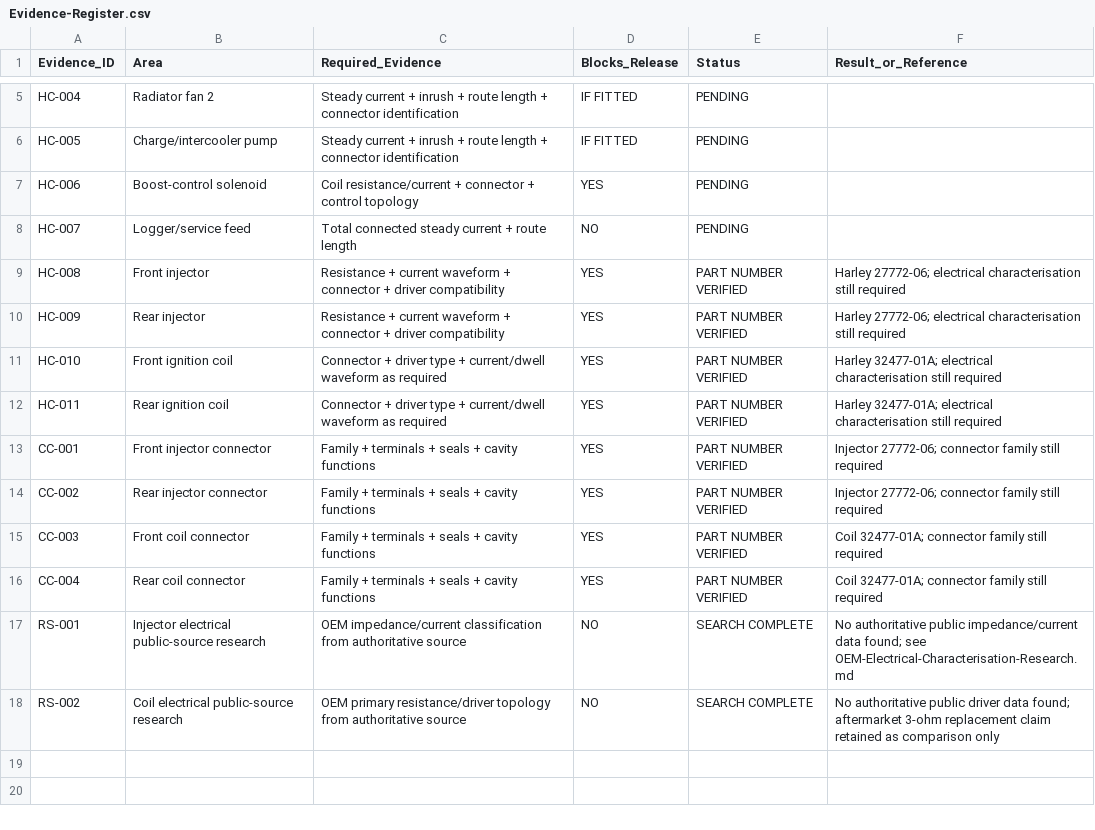
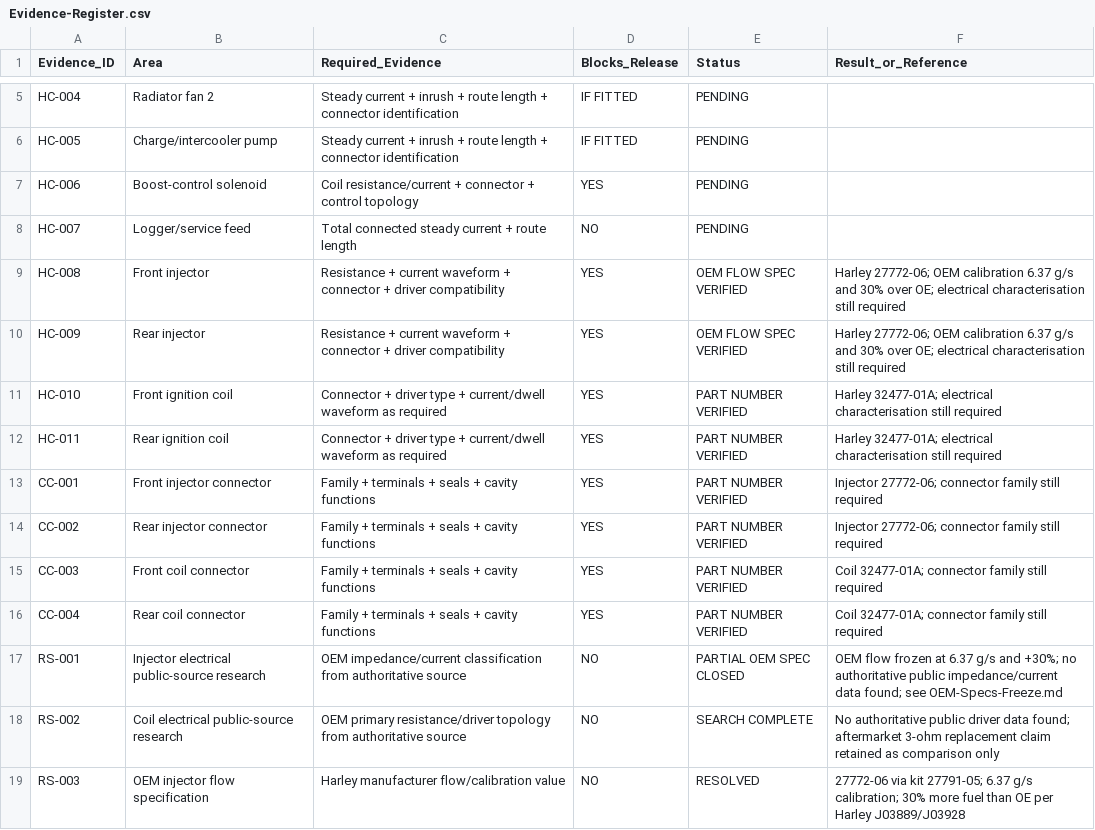
Before and after one commit to sawilso81-M8Cycle/Turbo-Vrod-Fueltec-550-Setup, a CSV file: docs/Hardware-Evidence/Evidence-Register.csv, drawn as a sheet; only a part is shown, gaps mark what is left out.

Commit message:
docs: record OEM injector flow specification

```diff
--- a/docs/Hardware-Evidence/Evidence-Register.csv
+++ b/docs/Hardware-Evidence/Evidence-Register.csv
@@ -8,4 +8,4 @@ HC-006,Boost-control solenoid,Coil resistance/current + connector + control topo
 HC-007,Logger/service feed,Total connected steady current + route length,NO,PENDING,
-HC-008,Front injector,Resistance + current waveform + connector + driver compatibility,YES,PART NUMBER VERIFIED,"Harley 27772-06; electrical characterisation still required"
-HC-009,Rear injector,Resistance + current waveform + connector + driver compatibility,YES,PART NUMBER VERIFIED,"Harley 27772-06; electrical characterisation still required"
+HC-008,Front injector,Resistance + current waveform + connector + driver compatibility,YES,OEM FLOW SPEC VERIFIED,"Harley 27772-06; OEM calibration 6.37 g/s and 30% over OE; electrical characterisation still required"
+HC-009,Rear injector,Resistance + current waveform + connector + driver compatibility,YES,OEM FLOW SPEC VERIFIED,"Harley 27772-06; OEM calibration 6.37 g/s and 30% over OE; electrical characterisation still required"
 HC-010,Front ignition coil,Connector + driver type + current/dwell waveform as required,YES,PART NUMBER VERIFIED,"Harley 32477-01A; electrical characterisation still required"
@@ -16,3 +16,4 @@ CC-003,Front coil connector,Family + terminals + seals + cavity functions,YES,PA
 CC-004,Rear coil connector,Family + terminals + seals + cavity functions,YES,PART NUMBER VERIFIED,"Coil 32477-01A; connector family still required"
-RS-001,Injector electrical public-source research,OEM impedance/current classification from authoritative source,NO,SEARCH COMPLETE,"No authoritative public impedance/current data found; see OEM-Electrical-Characterisation-Research.md"
+RS-001,Injector electrical public-source research,OEM impedance/current classification from authoritative source,NO,PARTIAL OEM SPEC CLOSED,"OEM flow frozen at 6.37 g/s and +30%; no authoritative public impedance/current data found; see OEM-Specs-Freeze.md"
 RS-002,Coil electrical public-source research,OEM primary resistance/driver topology from authoritative source,NO,SEARCH COMPLETE,"No authoritative public driver data found; aftermarket 3-ohm replacement claim retained as comparison only"
+RS-003,OEM injector flow specification,Harley manufacturer flow/calibration value,NO,RESOLVED,"27772-06 via kit 27791-05; 6.37 g/s calibration; 30% more fuel than OE per Harley J03889/J03928"
```
